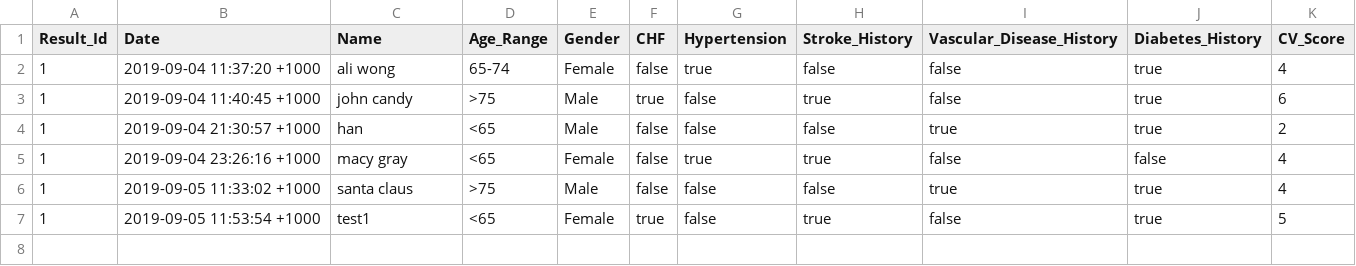
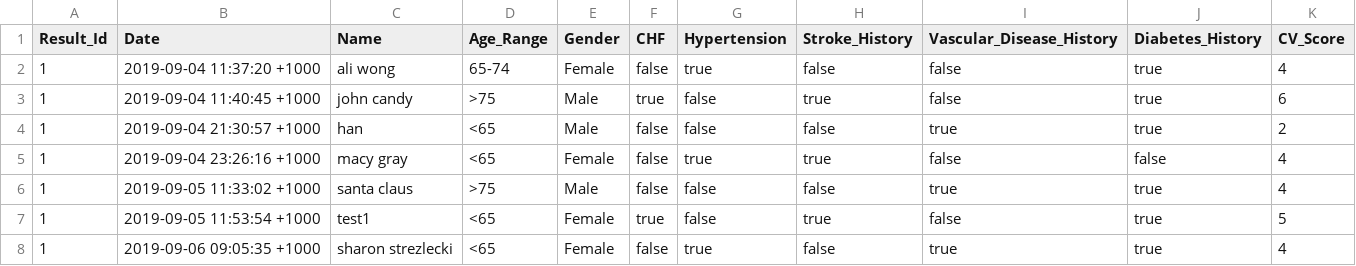
Before and after one commit to indianbread/af-helper-terminal-app, a CSV file: cvresult.csv, drawn as a sheet; the diff names each change by its address in the sheet, - before the commit and + after, or states it on an @@ line.

```diff
--- a/cvresult.csv
+++ b/cvresult.csv
+row 8: 1 | 2019-09-06 09:05:35 +1000 | sharon strezlecki | <65 | Female | false | true | false | true | true | 4
```
Also changed, not shown: 1 other file.
